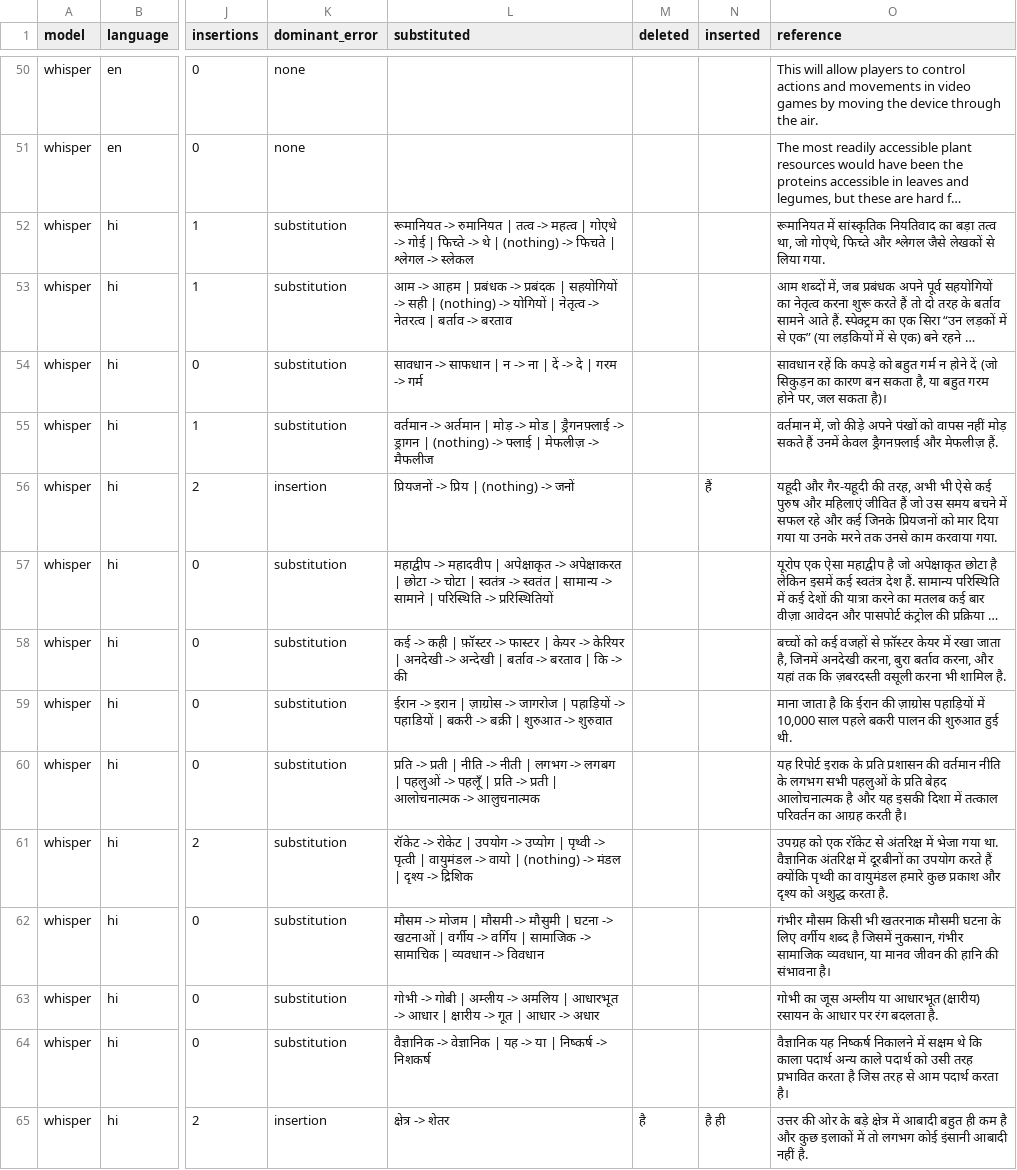
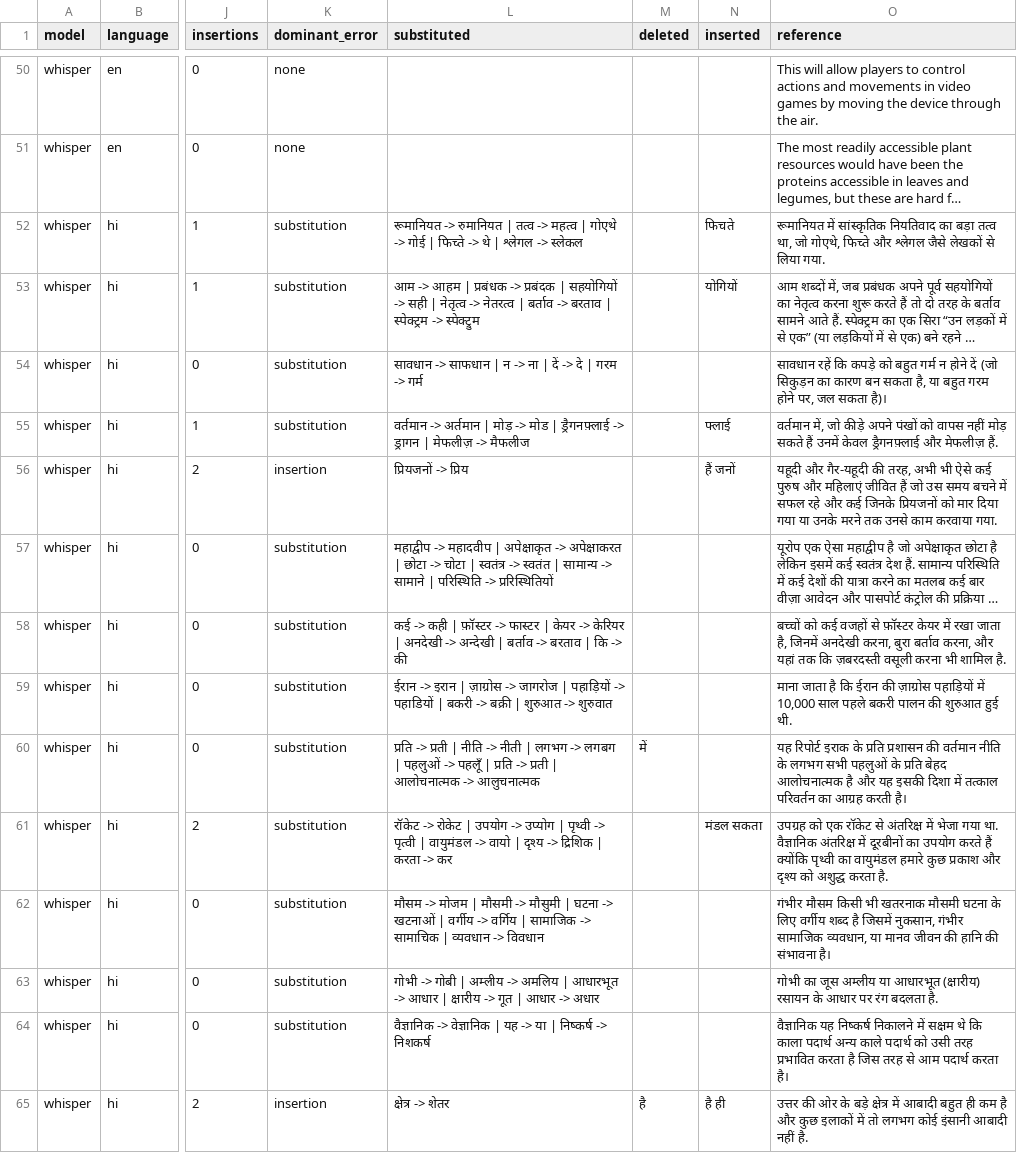
Before and after one commit to elrond298/asr-norm-check, a CSV file: outputs/error_cases.csv, drawn as a sheet; only a part is shown, gaps mark what is left out; long unchanged cells end in …; the diff covers the shown part only; the diff names each change by its address in the sheet, - before the commit and + after, or states it on an @@ line.

```diff
--- a/outputs/error_cases.csv
+++ b/outputs/error_cases.csv
-L52 (substituted): …थे | (nothing) -> फिचते | श्लेगल ->…
+L52 (substituted): …थे | श्लेगल ->…
-N52 (inserted): (empty)
+N52 (inserted): फिचते
-L53 (substituted): …सही | (nothing) -> योगियों | नेतृत्व -> नेतरत्व | बर्ताव -> बरताव
+L53 (substituted): …सही | नेतृत्व -> नेतरत्व | बर्ताव -> बरताव | स्पेक्ट्रम -> स्पेक्ट्रुम
-N53 (inserted): (empty)
+N53 (inserted): योगियों
-L55 (substituted): …ड्रागन | (nothing) -> फ्लाई | मेफलीज़ ->…
+L55 (substituted): …ड्रागन | मेफलीज़ ->…
-N55 (inserted): (empty)
+N55 (inserted): फ्लाई
-L56 (substituted): प्रियजनों -> प्रिय | (nothing) -> जनों
+L56 (substituted): प्रियजनों -> प्रिय
-N56 (inserted): हैं
+N56 (inserted): हैं जनों
-M60 (deleted): (empty)
+M60 (deleted): में
-L61 (substituted): …वायो | (nothing) -> मंडल | दृश्य -> द्रिशिक
+L61 (substituted): …वायो | दृश्य -> द्रिशिक | करता -> कर
-N61 (inserted): (empty)
+N61 (inserted): मंडल सकता
```
Also changed, not shown: 166 edited cells elsewhere in this file, 17 other files.
